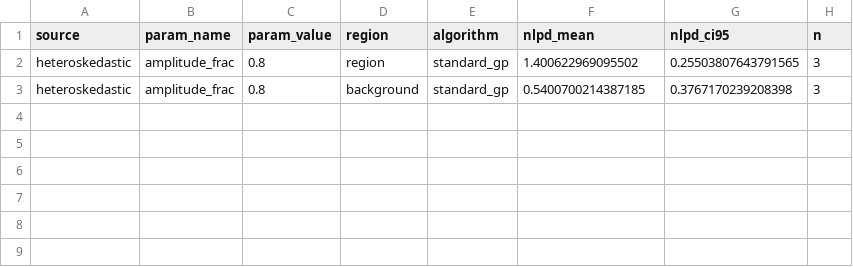
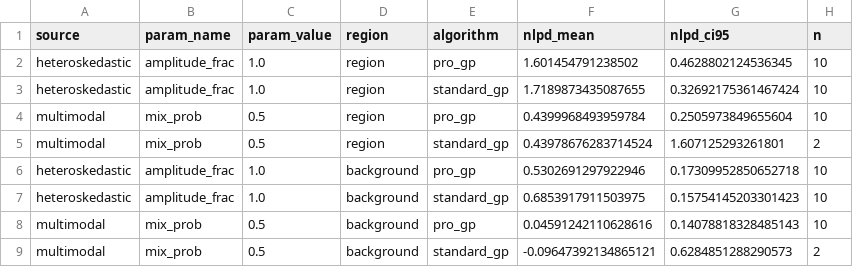
Before and after one commit to callum-kl/non-parametric-pro, a CSV file: experiments/synthetic/results/region_summary.csv, drawn as a sheet.

```diff
--- a/experiments/synthetic/results/region_summary.csv
+++ b/experiments/synthetic/results/region_summary.csv
@@ -1,3 +1,9 @@
 source,param_name,param_value,region,algorithm,nlpd_mean,nlpd_ci95,n
-heteroskedastic,amplitude_frac,0.8,region,standard_gp,1.400622969095502,0.25503807643791565,3
-heteroskedastic,amplitude_frac,0.8,background,standard_gp,0.5400700214387185,0.3767170239208398,3
+heteroskedastic,amplitude_frac,1.0,region,pro_gp,1.601454791238502,0.4628802124536345,10
+heteroskedastic,amplitude_frac,1.0,region,standard_gp,1.7189873435087655,0.32692175361467424,10
+multimodal,mix_prob,0.5,region,pro_gp,0.4399968493959784,0.2505973849655604,10
+multimodal,mix_prob,0.5,region,standard_gp,0.43978676283714524,1.607125293261801,2
+heteroskedastic,amplitude_frac,1.0,background,pro_gp,0.5302691297922946,0.17309952850652718,10
+heteroskedastic,amplitude_frac,1.0,background,standard_gp,0.6853917911503975,0.15754145203301423,10
+multimodal,mix_prob,0.5,background,pro_gp,0.04591242110628616,0.14078818328485143,10
+multimodal,mix_prob,0.5,background,standard_gp,-0.09647392134865121,0.6284851288290573,2
```
Also changed, not shown: experiments/synthetic/results/paired_diff.csv, experiments/synthetic/results/summary.csv, 46 other files.
